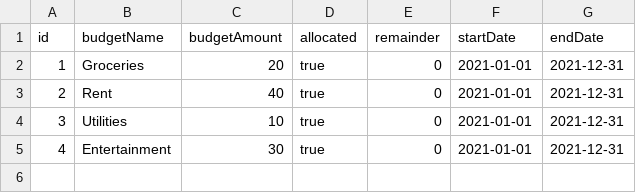
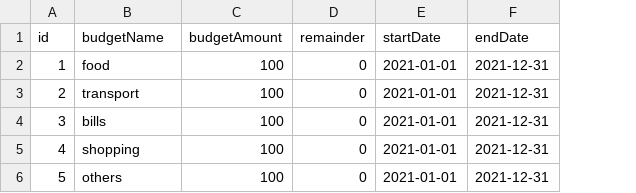
Before and after one commit to kirisame-ame/IF2150-2024-K02-G06-ManUP, a CSV file: src/models/budget.csv, drawn as a sheet; removed rows and columns are numbered as before the commit, all else as after; the diff names each change by its address in the sheet, - before the commit and + after, or states it on an @@ line.

```diff
--- a/src/models/budget.csv
+++ b/src/models/budget.csv
-column D (allocated), rows 2-5: all true
-B2 (budgetName): Groceries
+B2 (budgetName): food
-C2 (budgetAmount): 20
+C2 (budgetAmount): 100
-B3 (budgetName): Rent
+B3 (budgetName): transport
-C3 (budgetAmount): 40
+C3 (budgetAmount): 100
-B4 (budgetName): Utilities
+B4 (budgetName): bills
-C4 (budgetAmount): 10
+C4 (budgetAmount): 100
-B5 (budgetName): Entertainment
+B5 (budgetName): shopping
-C5 (budgetAmount): 30
+C5 (budgetAmount): 100
+row 6: 5 | others | 100 | 0 | 2021-01-01 | 2021-12-31
```
Also changed, not shown: src/models/transaction.csv, 31 other files.
